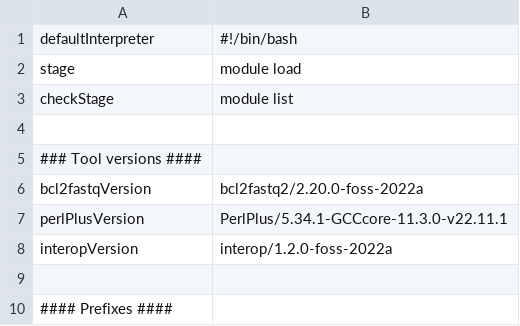
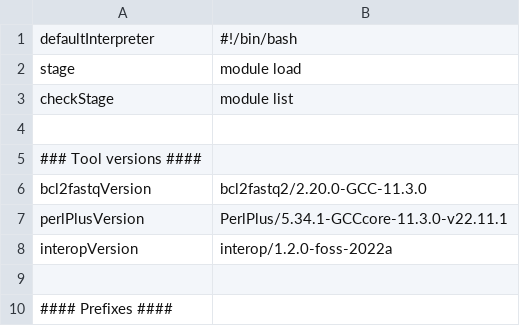
Before and after one commit to molgenis/NGS_Demultiplexing, a CSV file: parameters.csv, drawn as a sheet; only a part is shown.

```diff
--- a/parameters.csv
+++ b/parameters.csv
@@ -5,3 +5,3 @@ checkStage,module list
 ### Tool versions ####
-bcl2fastqVersion,bcl2fastq2/2.20.0-foss-2022a
+bcl2fastqVersion,bcl2fastq2/2.20.0-GCC-11.3.0
 perlPlusVersion,PerlPlus/5.34.1-GCCcore-11.3.0-v22.11.1
```
Also changed, not shown: 7 other files.
